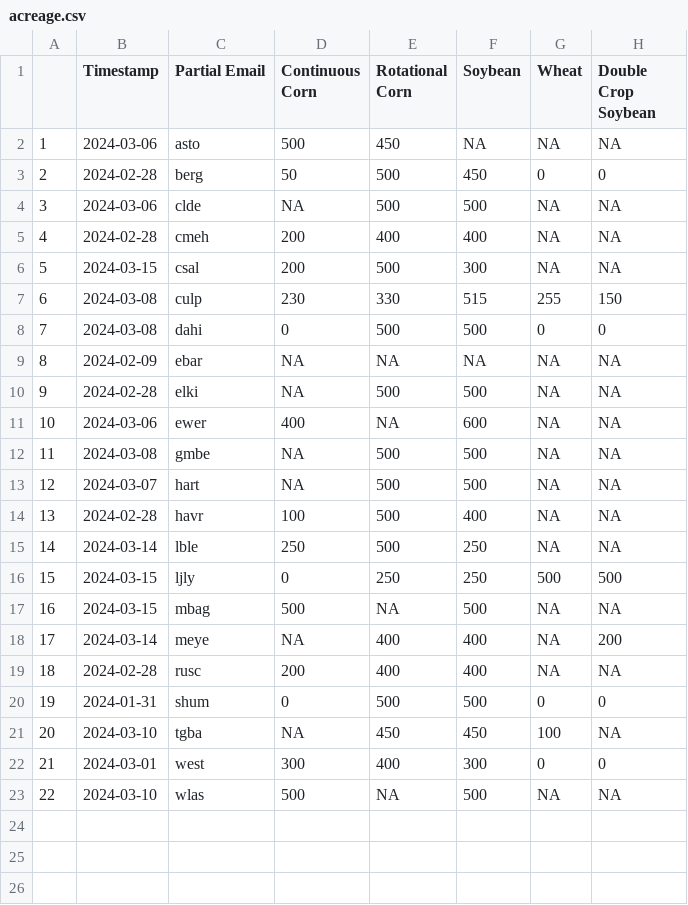
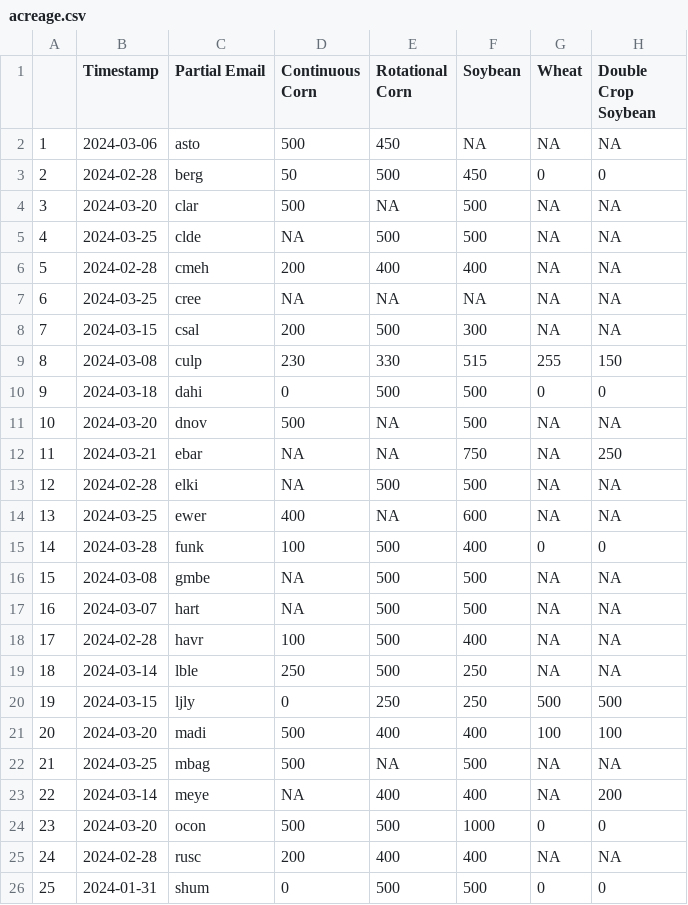
Before and after one commit to mindymallory/421Game2024, a CSV file: acreage.csv, drawn as a sheet; only a part is shown; the shorter side is filled out with more unchanged rows; addresses are those after the commit; the diff names each change by its address in the sheet, - before the commit and + after, or states it on an @@ line.

```diff
--- a/acreage.csv
+++ b/acreage.csv
+row 4: 3 | 2024-03-20 | clar | 500 | NA | 500 | NA | NA
@@ column A renumbered from row 5 down @@
-B5 (Timestamp): 2024-03-06
+B5 (Timestamp): 2024-03-25
+row 7: 6 | 2024-03-25 | cree | NA | NA | NA | NA | NA
-B10 (Timestamp): 2024-03-08
+B10 (Timestamp): 2024-03-18
+row 11: 10 | 2024-03-20 | dnov | 500 | NA | 500 | NA | NA
-B12 (Timestamp): 2024-02-09
+B12 (Timestamp): 2024-03-21
-F12 (Soybean): NA
+F12 (Soybean): 750
-H12 (Double Crop Soybean): NA
+H12 (Double Crop Soybean): 250
-B14 (Timestamp): 2024-03-06
+B14 (Timestamp): 2024-03-25
+row 15: 14 | 2024-03-28 | funk | 100 | 500 | 400 | 0 | 0
+row 21: 20 | 2024-03-20 | madi | 500 | 400 | 400 | 100 | 100
-B22 (Timestamp): 2024-03-15
+B22 (Timestamp): 2024-03-25
+row 24: 23 | 2024-03-20 | ocon | 500 | 500 | 1000 | 0 | 0
```
Also changed, not shown: Corn_spotforward_sales.csv, Soybean_spotforward_sales.csv, 9 other files.
